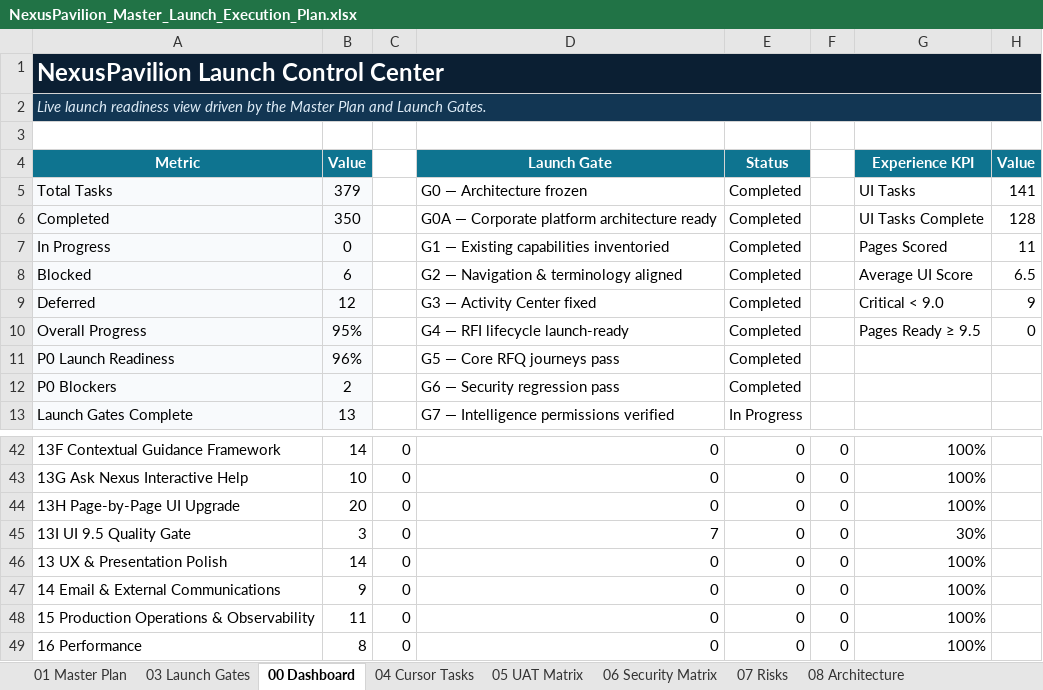
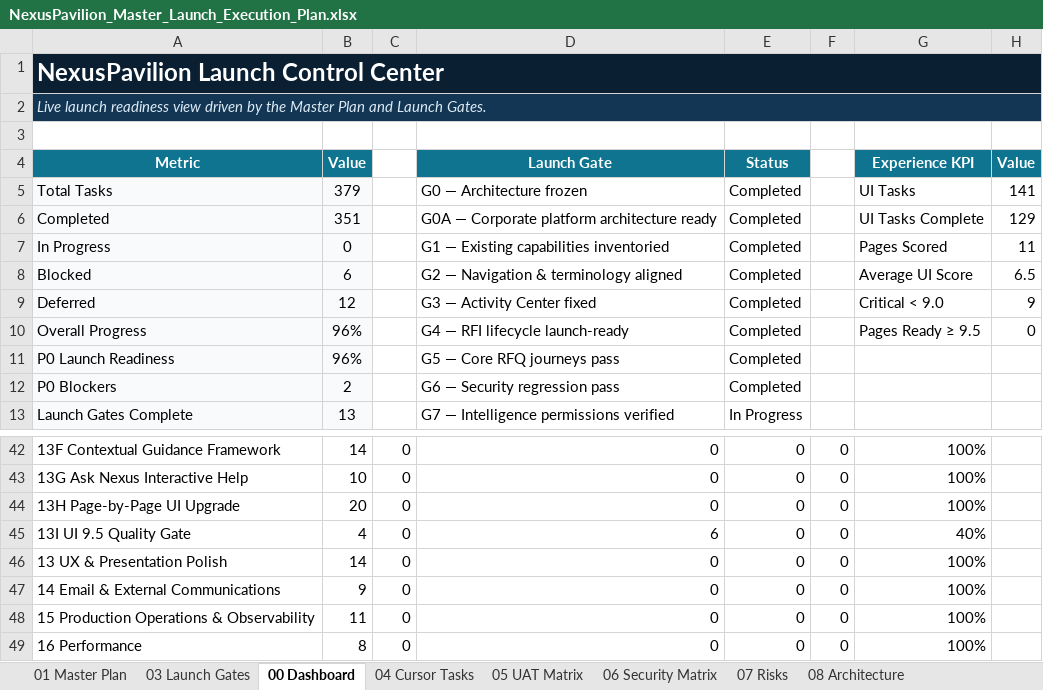
Before and after one commit to amirtaheri1978-cyber/nexuspavilion-core, an Excel workbook: docs/governance/NexusPavilion_Master_Launch_Execution_Plan.xlsx, sheet 00 Dashboard, drawn as a sheet; only a part is shown, gaps mark what is left out; values as stored, in another font and other column widths than the file's, no borders; charts and pictures and conditional formats not drawn; the diff names each change by its address in the sheet, - before the commit and + after, or states it on an @@ line.

```diff
--- a/docs/governance/NexusPavilion_Master_Launch_Execution_Plan.xlsx (sheet 00 Dashboard)
+++ b/docs/governance/NexusPavilion_Master_Launch_Execution_Plan.xlsx (sheet 00 Dashboard)
-B6 (Value): 350
+B6 (Value): 351
-H6 (Value): 128
+H6 (Value): 129
-B10 (Value): 95%
+B10 (Value): 96%
-B45 (Value): 3
+B45 (Value): 4
-D45 (Launch Gate): 7
+D45 (Launch Gate): 6
-G45 (Experience KPI): 30%
+G45 (Experience KPI): 40%
```
Also changed, not shown: sheet 10 Change Log, sheet 01 Master Plan, sheet 13 UI Program, charts or pictures.
